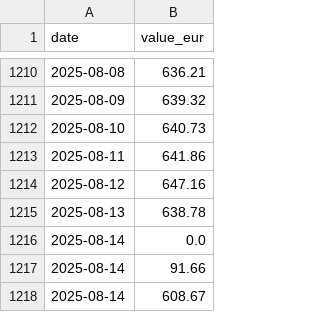
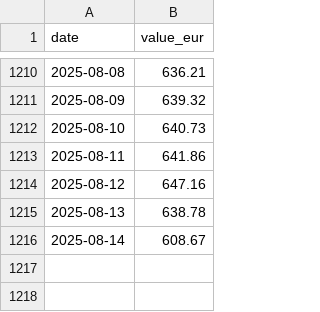
Before and after one commit to Nostr0/steam-inventory-tracker, a CSV file: values.csv, drawn as a sheet; only a part is shown, gaps mark what is left out.

Commit message:
Removed: Duplicate entries in csv

```diff
--- a/values.csv
+++ b/values.csv
@@ -1215,4 +1215,2 @@
 2025-08-13,638.78
-2025-08-14,0.0
-2025-08-14,91.66
 2025-08-14,608.67
```
